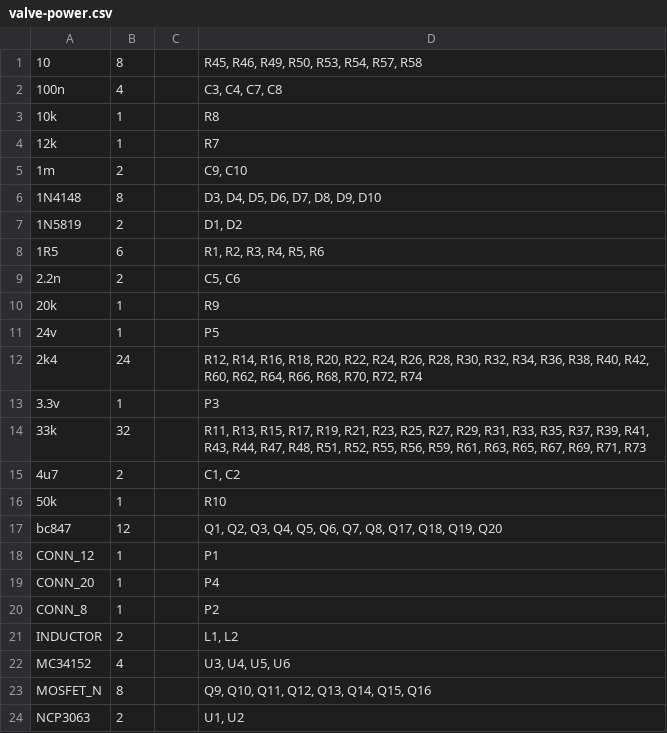
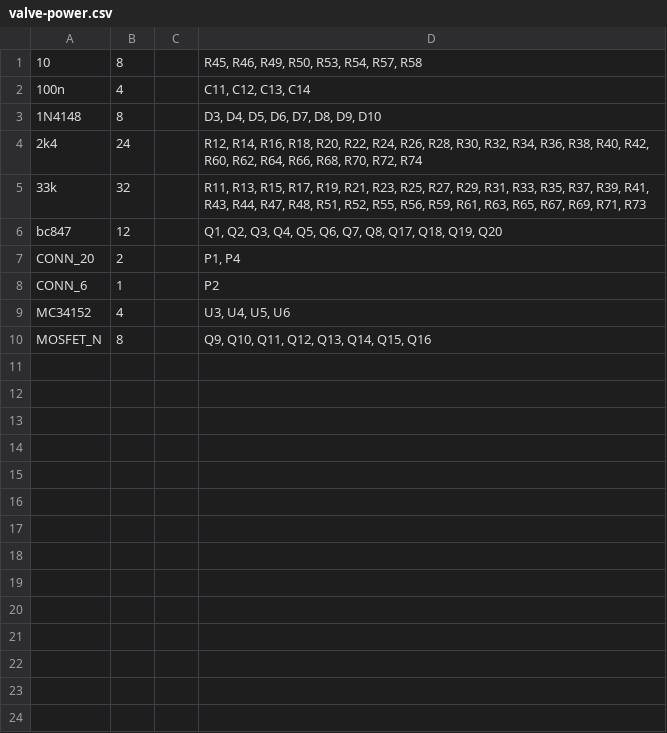
Before and after one commit to z80/IPM, a CSV file: schema/valve-power/valve-power.csv, drawn as a sheet.

```diff
--- a/schema/valve-power/valve-power.csv
+++ b/schema/valve-power/valve-power.csv
@@ -1,24 +1,10 @@
              10;  8;               ;"R45, R46, R49, R50, R53, R54, R57, R58"
-           100n;  4;               ;"C3, C4, C7, C8"
-            10k;  1;               ;"R8"
-            12k;  1;               ;"R7"
-             1m;  2;               ;"C9, C10"
+           100n;  4;               ;"C11, C12, C13, C14"
          1N4148;  8;               ;"D3, D4, D5, D6, D7, D8, D9, D10"
-         1N5819;  2;               ;"D1, D2"
-            1R5;  6;               ;"R1, R2, R3, R4, R5, R6"
-           2.2n;  2;               ;"C5, C6"
-            20k;  1;               ;"R9"
-            24v;  1;               ;"P5"
             2k4; 24;               ;"R12, R14, R16, R18, R20, R22, R24, R26, R28, R30, R32, R34, R36, R38, R40, R42, R60, R62, R64, R66, R68, R70, R72, R74"
-           3.3v;  1;               ;"P3"
             33k; 32;               ;"R11, R13, R15, R17, R19, R21, R23, R25, R27, R29, R31, R33, R35, R37, R39, R41, R43, R44, R47, R48, R51, R52, R55, R56, R59, R61, R63, R65, R67, R69, R71, R73"
-            4u7;  2;               ;"C1, C2"
-            50k;  1;               ;"R10"
           bc847; 12;               ;"Q1, Q2, Q3, Q4, Q5, Q6, Q7, Q8, Q17, Q18, Q19, Q20"
-        CONN_12;  1;               ;"P1"
-        CONN_20;  1;               ;"P4"
-         CONN_8;  1;               ;"P2"
-       INDUCTOR;  2;               ;"L1, L2"
+        CONN_20;  2;               ;"P1, P4"
+         CONN_6;  1;               ;"P2"
         MC34152;  4;               ;"U3, U4, U5, U6"
        MOSFET_N;  8;               ;"Q9, Q10, Q11, Q12, Q13, Q14, Q15, Q16"
-        NCP3063;  2;               ;"U1, U2"
```
Also changed, not shown: 3 other files.
